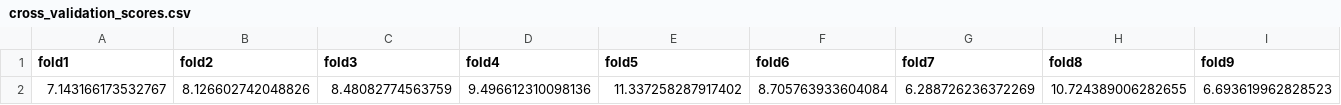
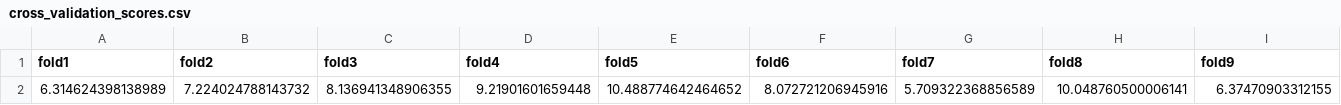
Before and after one commit to avijit1996iiti/avi_auto_ml, a CSV file: data/output/regression/cross_validation_scores.csv, drawn as a sheet; only a part is shown; removed rows and columns are numbered as before the commit, all else as after; rows hold the shown columns only; the diff names each change by its address in the sheet, - before the commit and + after, or states it on an @@ line.

```diff
--- a/data/output/regression/cross_validation_scores.csv
+++ b/data/output/regression/cross_validation_scores.csv
-row 2: 7.143166173532767 | 8.126602742048826 | 8.48082774563759 | 9.496612310098136 | 11.337258287917402 | 8.705763933604084 | 6.288726236372269 | 10.724389006282655 | 6.693619962828523
+row 2: 6.314624398138989 | 7.224024788143732 | 8.136941348906355 | 9.21901601659448 | 10.488774642464652 | 8.072721206945916 | 5.709322368856589 | 10.048760500006141 | 6.37470903312155
```
Also changed, not shown: 9 other files.
